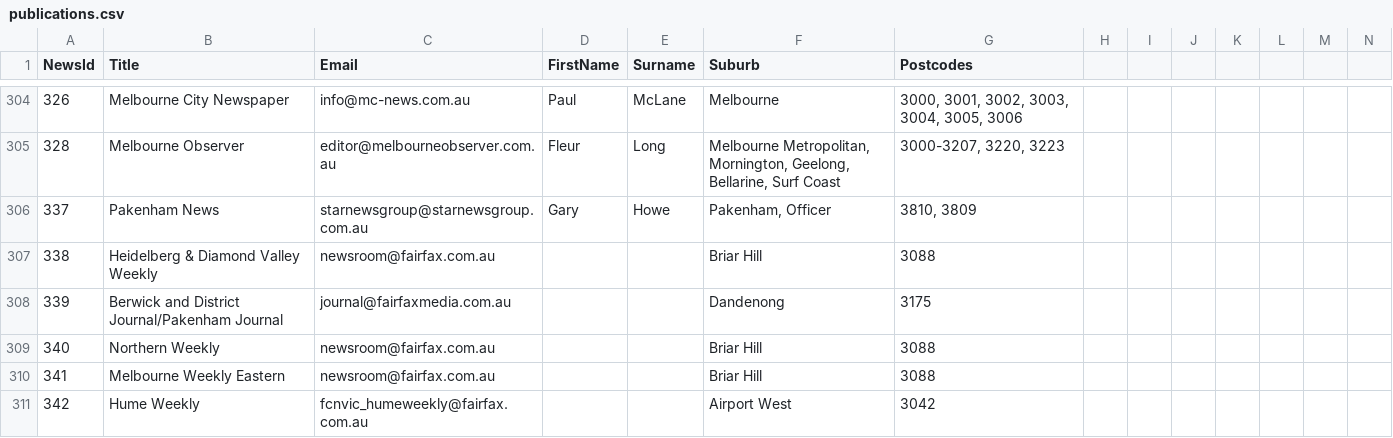
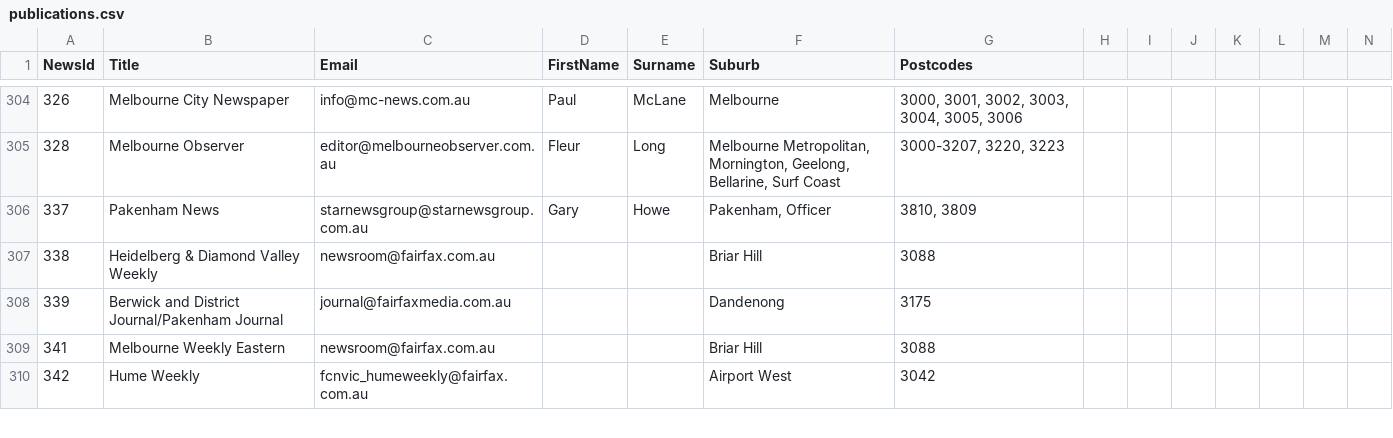
Before and after one commit to solarcitizens/letters-to-the-editor, a CSV file: backend/publications.csv, drawn as a sheet; only a part is shown, gaps mark what is left out; rows hold the shown columns only; the diff names each change by its address in the sheet, - before the commit and + after, or states it on an @@ line.

Commit message:
Update publications.csv

```diff
--- a/backend/publications.csv
+++ b/backend/publications.csv
-row 309: 340 | Northern Weekly | newsroom@fairfax.com.au |  |  | Briar Hill | 3088
```
